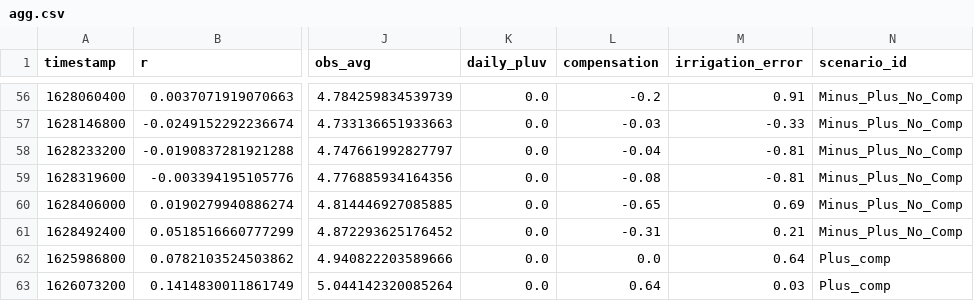
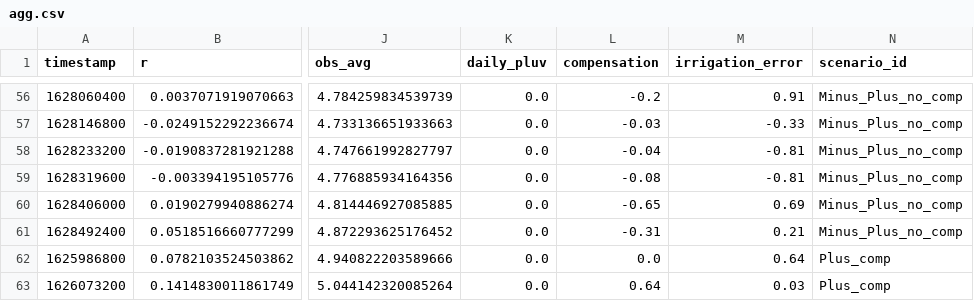
Before and after one commit to ManuelePasini/criteria_results, a CSV file: tuning/pid_compensation/actual_irrigation/2021/agg.csv, drawn as a sheet; only a part is shown, gaps mark what is left out; the diff covers the shown part only; the diff names each change by its address in the sheet, - before the commit and + after, or states it on an @@ line.

```diff
--- a/tuning/pid_compensation/actual_irrigation/2021/agg.csv
+++ b/tuning/pid_compensation/actual_irrigation/2021/agg.csv
-N56:N61 (scenario_id): Minus_Plus_No_Comp
+N56:N61 (scenario_id): Minus_Plus_no_comp
```
Also changed, not shown: 54 edited cells elsewhere in this file, 8 other files.
